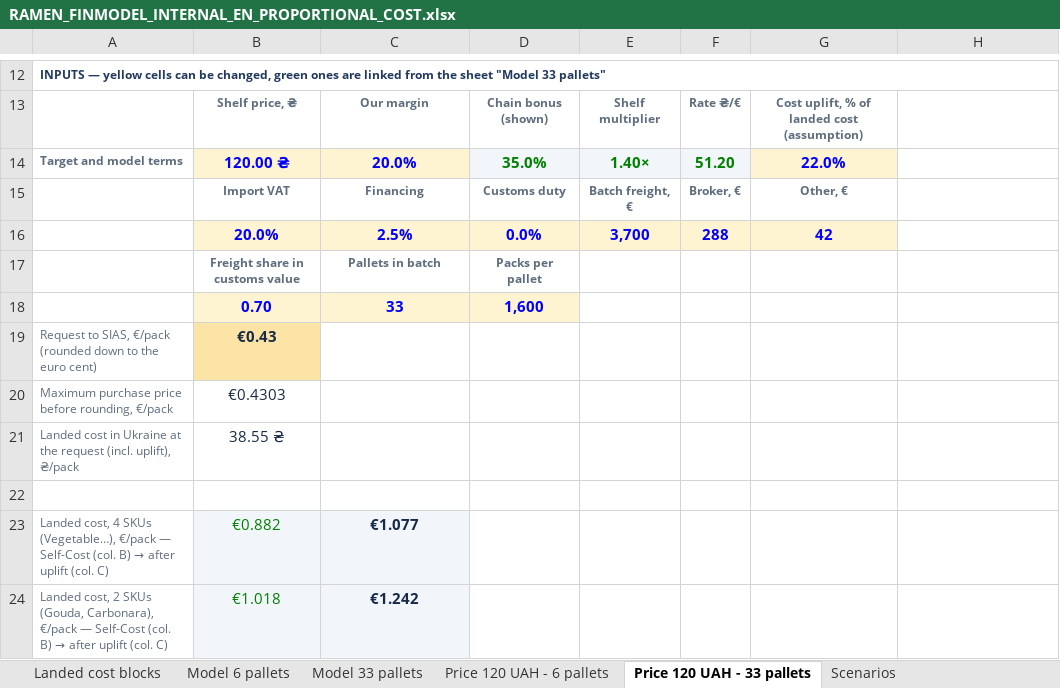
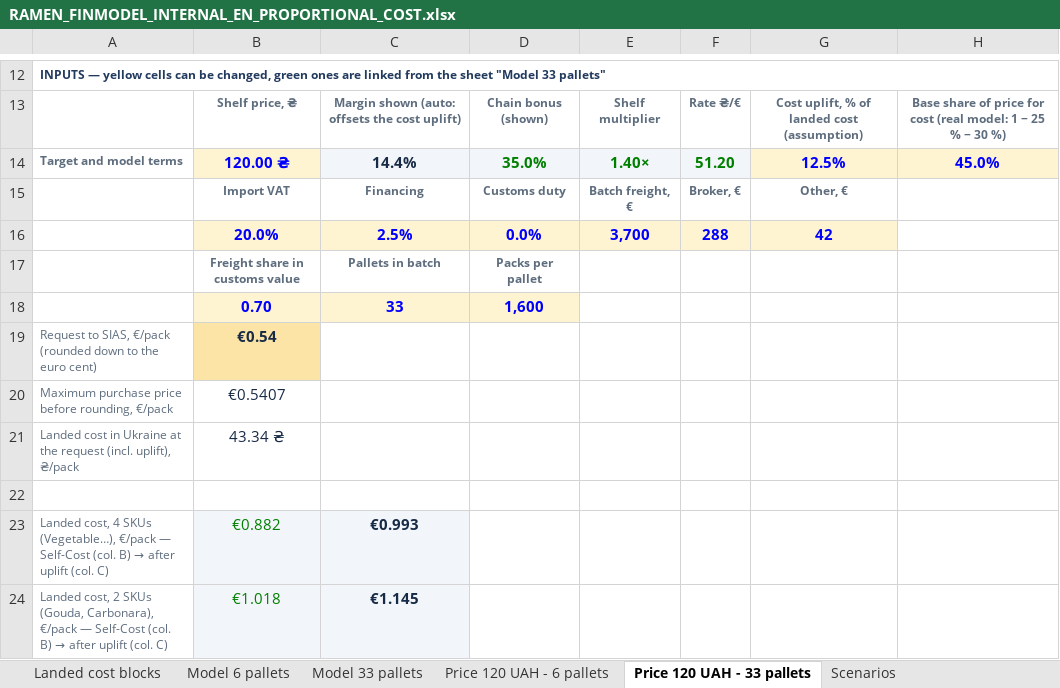
Before and after one commit to IllyaChaplygin/Chaplygin-Illya, an Excel workbook: RAMEN_FINMODEL_INTERNAL_EN_PROPORTIONAL_COST.xlsx, sheet Price 120 UAH - 33 pallets, drawn as a sheet; only a part is shown, gaps mark what is left out; values as stored, in another font and other column widths than the file's, no borders; the diff covers the shown part only; the diff names each change by its address in the sheet, - before the commit and + after, or states it on an @@ line.

```diff
--- a/RAMEN_FINMODEL_INTERNAL_EN_PROPORTIONAL_COST.xlsx (sheet Price 120 UAH - 33 pallets)
+++ b/RAMEN_FINMODEL_INTERNAL_EN_PROPORTIONAL_COST.xlsx (sheet Price 120 UAH - 33 pallets)
-C13: Our margin
+C13: Margin shown (auto: offsets the cost uplift)
-H13: (empty)
+H13: Base share of price for cost (real model: 1 − 25 % − 30 %)
-C14: 20.0%
+C14: 14.4%
@@ C14 fill: #FFF4D2 → #F2F5F9, text colour: #0000FF → #172B46 @@
-G14: 22.0%
+G14: 12.5%
-H14: (empty)
+H14: 45.0%
-H14 fill: none
+H14 fill: #FFF4D2
-B19: €0.43
+B19: €0.54
-B20: €0.4303
+B20: €0.5407
-B21: 38.55 ₴
+B21: 43.34 ₴
-C23: €1.077
+C23: €0.993
-C24: €1.242
+C24: €1.145
```
Also changed, not shown: 4 added rows, 4 removed rows and 28 edited cells elsewhere in this sheet, sheet Model 6 pallets, sheet Model 33 pallets, sheet Price 120 UAH - 6 pallets, sheet Landed cost blocks, 1 other file.
